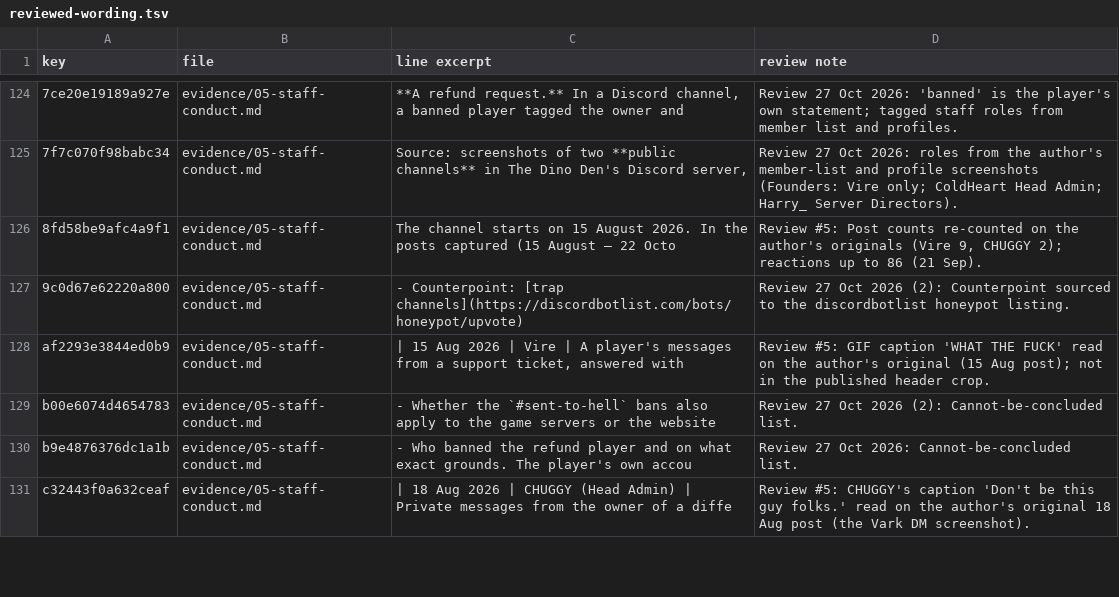
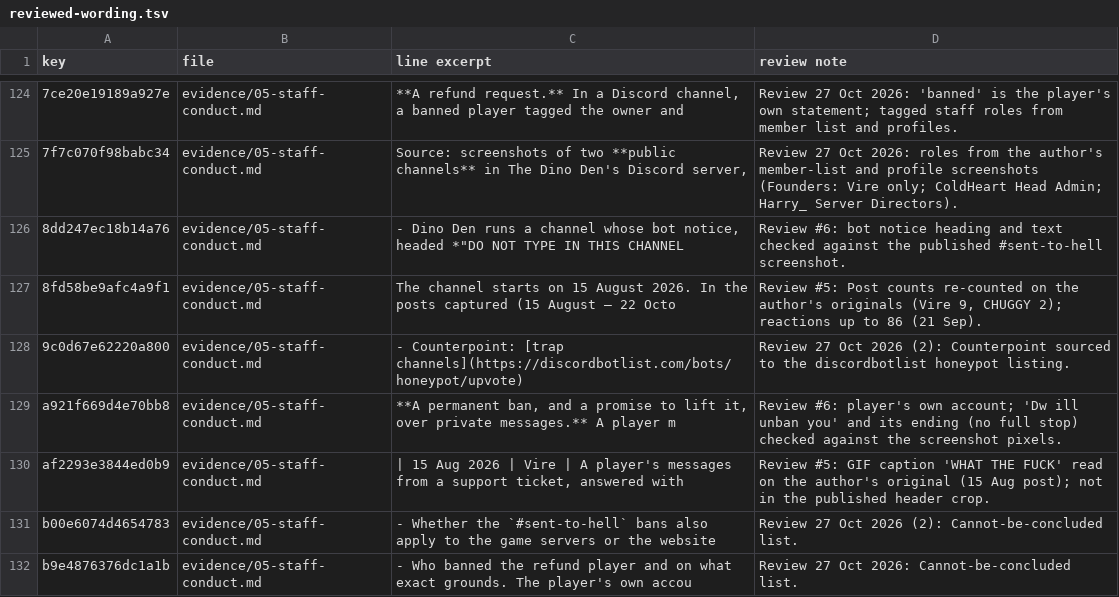
Before and after one commit to scumxposer/dino-den-evidence, a TSV file: tools/reviewed-wording.tsv, drawn as a sheet; only a part is shown, gaps mark what is left out; the shorter side is filled out with more unchanged rows; the diff covers the shown part only; the diff names each change by its address in the sheet, - before the commit and + after, or states it on an @@ line.

```diff
--- a/tools/reviewed-wording.tsv
+++ b/tools/reviewed-wording.tsv
+row 126: 8dd247ec18b14a76 | evidence/05-staff-conduct.md | - Dino Den runs a channel whose bot notice, headed *"DO NOT TYPE IN THIS CHANNEL | Review #6: bot notice heading and text checked against the published #sent-to-hell screenshot.
+row 129: a921f669d4e70bb8 | evidence/05-staff-conduct.md | **A permanent ban, and a promise to lift it, over private messages.** A player m | Review #6: player's own account; 'Dw ill unban you' and its ending (no full stop) checked against the screenshot pixels.
```
Also changed, not shown: 3 added rows and 5 removed rows elsewhere in this file, tools/summary-sync.tsv, 8 other files.
